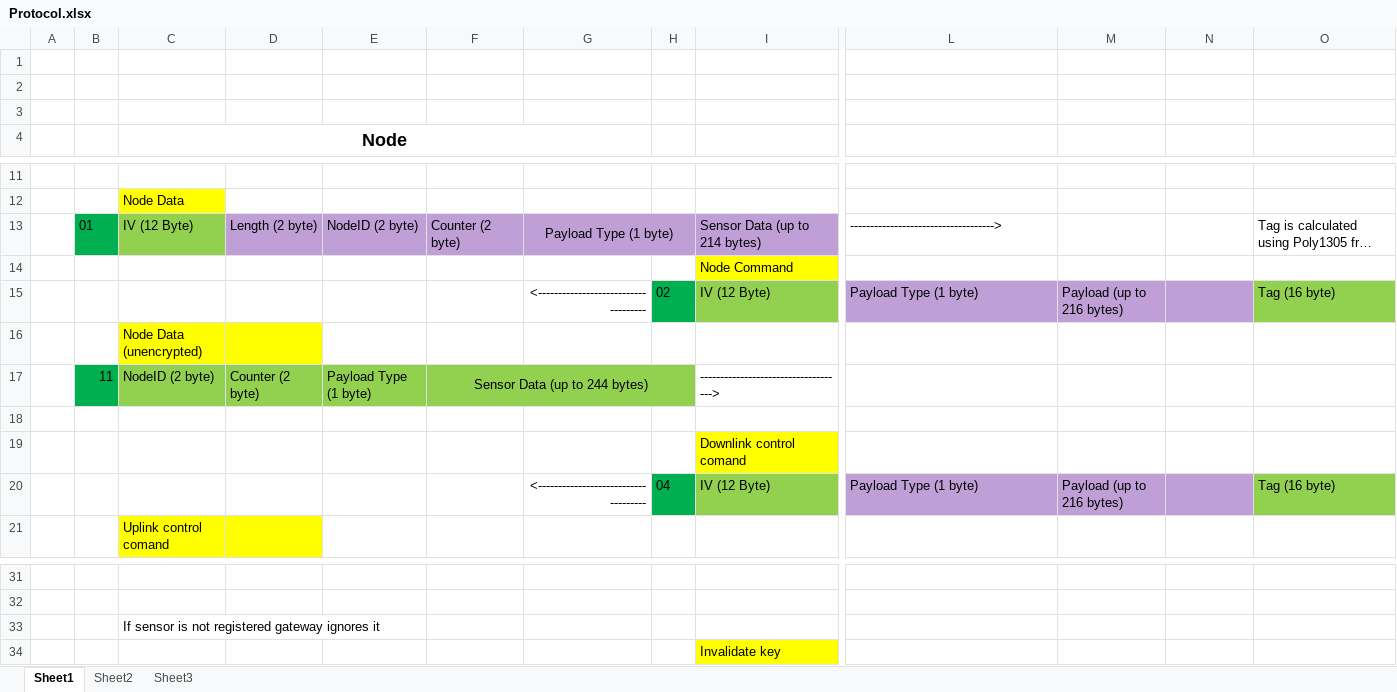
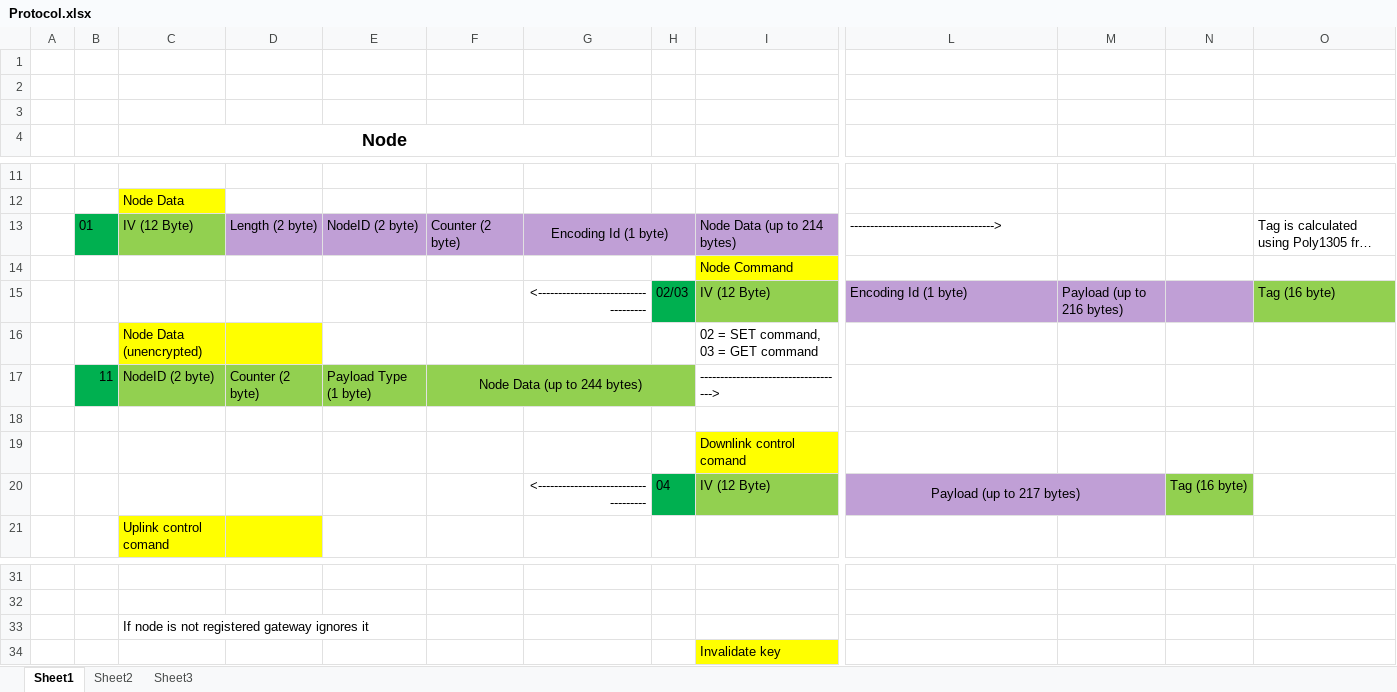
Before and after one commit to gmag11/EnigmaIOT, an Excel workbook: img/Protocol.xlsx, sheet Sheet1, drawn as a sheet; only a part is shown, gaps mark what is left out; long unchanged cells end in …; values as stored, in another font and other column widths than the file's, no borders; the diff names each change by its address in the sheet, - before the commit and + after, or states it on an @@ line.

Commit message:
Implement Payload encoding type on Gateway

```diff
--- a/img/Protocol.xlsx (sheet Sheet1)
+++ b/img/Protocol.xlsx (sheet Sheet1)
-G13: Payload Type (1 byte)
+G13: Encoding Id (1 byte)
-I13: Sensor Data (up to 214 bytes)
+I13: Node Data (up to 214 bytes)
-H15: 02
+H15: 02/03
-L15: Payload Type (1 byte)
+L15: Encoding Id (1 byte)
-I16: (empty)
+I16: 02 = SET command, 03 = GET command
-F17: Sensor Data (up to 244 bytes)
+F17: Node Data (up to 244 bytes)
-L20: Payload Type (1 byte)
+L20: Payload (up to 217 bytes)
-L20 alignment: left
+L20 alignment: center
+L20:M20 merged
-M20: Payload (up to 216 bytes)
+M20: (empty)
-N20: (empty)
+N20: Tag (16 byte)
-N20 fill: #C09FD6
+N20 fill: #92D050
-O20: Tag (16 byte)
+O20: (empty)
-O20 fill: #92D050
+O20 fill: none
-C33 (Node): If sensor is not registered gateway ignores it
+C33 (Node): If node is not registered gateway ignores it
```
Also changed, not shown: 4 other files.
